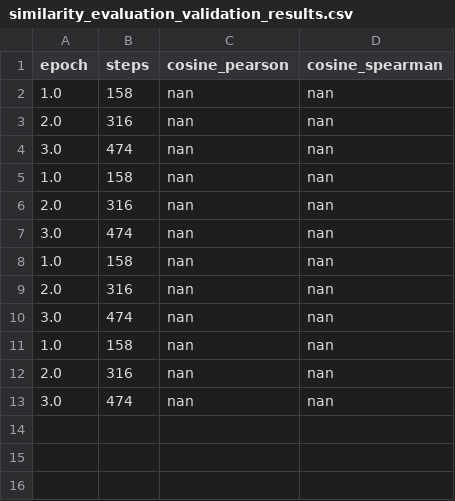
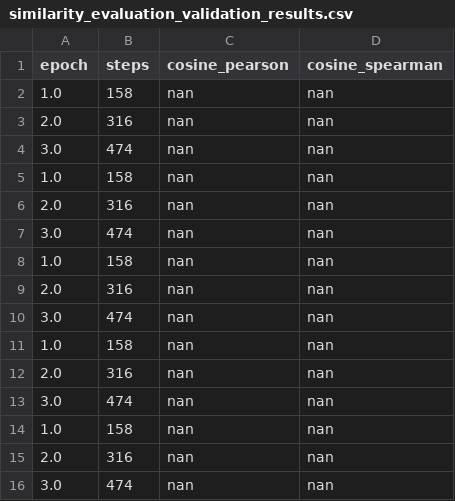
Before and after one commit to Gxrco/DS-Proyecto02, a CSV file: sBertModel/model_outputs/finetuned_sbert/eval/similarity_evaluation_validation_results.csv, drawn as a sheet.

```diff
--- a/sBertModel/model_outputs/finetuned_sbert/eval/similarity_evaluation_validation_results.csv
+++ b/sBertModel/model_outputs/finetuned_sbert/eval/similarity_evaluation_validation_results.csv
@@ -13 +13,4 @@ epoch,steps,cosine_pearson,cosine_spearman
 3.0,474,nan,nan
+1.0,158,nan,nan
+2.0,316,nan,nan
+3.0,474,nan,nan
```
Also changed, not shown: 12 other files.
